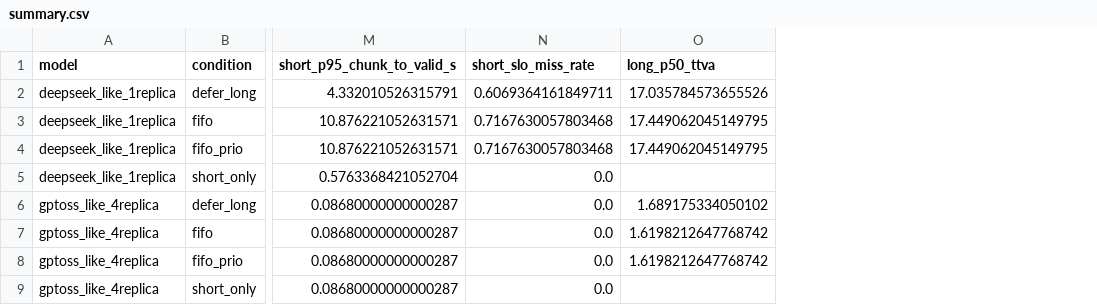
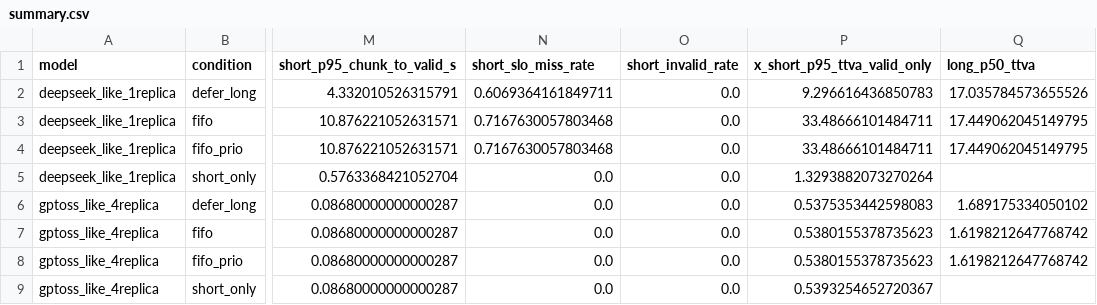
Before and after one commit to KevinChunye/Diffusion-Tetris, a CSV file: runs/explore/interference/sim_calibrated/summary.csv, drawn as a sheet; only a part is shown, gaps mark what is left out; the diff names each change by its address in the sheet, - before the commit and + after, or states it on an @@ line.

```diff
--- a/runs/explore/interference/sim_calibrated/summary.csv
+++ b/runs/explore/interference/sim_calibrated/summary.csv
+column O (short_invalid_rate), rows 2-9: all 0.0
+column P (x_short_p95_ttva_valid_only), rows 2-9: 9.296616436850783 | 33.48666101484711 | 33.48666101484711 | 1.3293882073270264 | 0.5375353442598083 | 0.5380155378735623 | 0.5380155378735623 | 0.5393254652720367
```
Also changed, not shown: runs/explore/interference/sim_calibrated/paired.csv, runs/explore/interference/sim_calibrated/summary_by_block.csv, 26 other files.
